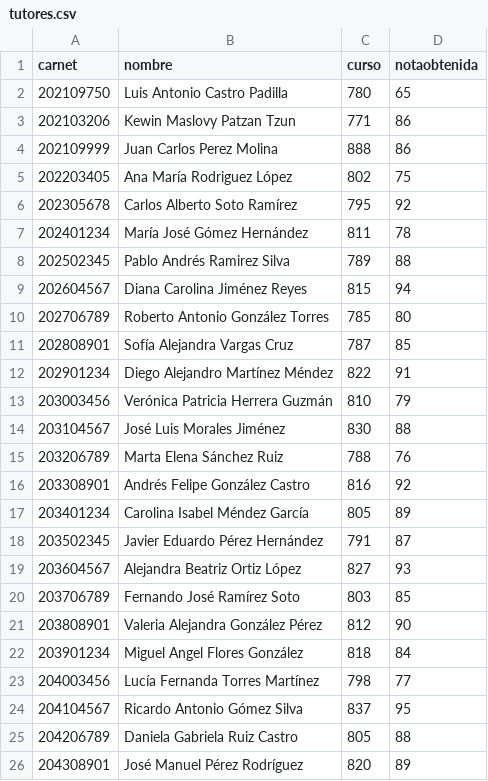
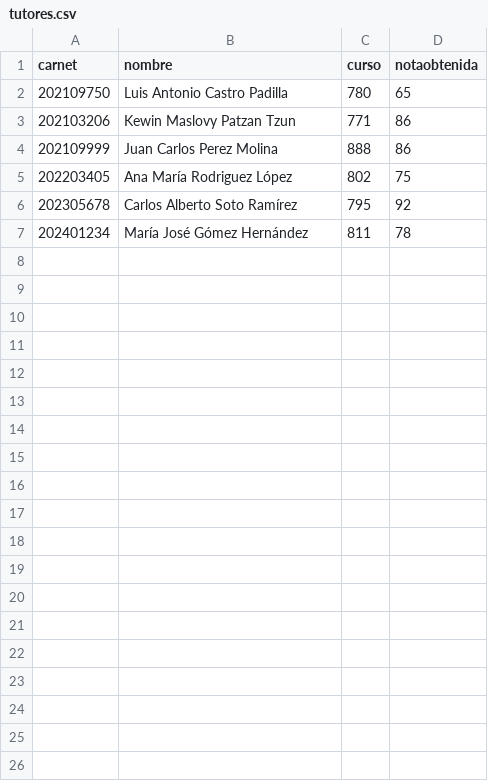
Before and after one commit to riverroman/EDD_VD2S2023_PY_202100096, a CSV file: tutores.csv, drawn as a sheet; only a part is shown; the diff covers the shown part only; the diff names each change by its address in the sheet, - before the commit and + after, or states it on an @@ line.

```diff
--- a/tutores.csv
+++ b/tutores.csv
-row 8: 202502345 | Pablo Andrés Ramirez Silva | 789 | 88
-row 9: 202604567 | Diana Carolina Jiménez Reyes | 815 | 94
-row 10: 202706789 | Roberto Antonio González Torres | 785 | 80
-row 11: 202808901 | Sofía Alejandra Vargas Cruz | 787 | 85
-row 12: 202901234 | Diego Alejandro Martínez Méndez | 822 | 91
-row 13: 203003456 | Verónica Patricia Herrera Guzmán | 810 | 79
-row 14: 203104567 | José Luis Morales Jiménez | 830 | 88
-row 15: 203206789 | Marta Elena Sánchez Ruiz | 788 | 76
-row 16: 203308901 | Andrés Felipe González Castro | 816 | 92
-row 17: 203401234 | Carolina Isabel Méndez García | 805 | 89
-row 18: 203502345 | Javier Eduardo Pérez Hernández | 791 | 87
-row 19: 203604567 | Alejandra Beatriz Ortiz López | 827 | 93
-row 20: 203706789 | Fernando José Ramírez Soto | 803 | 85
-row 21: 203808901 | Valeria Alejandra González Pérez | 812 | 90
-row 22: 203901234 | Miguel Angel Flores González | 818 | 84
-row 23: 204003456 | Lucía Fernanda Torres Martínez | 798 | 77
-row 24: 204104567 | Ricardo Antonio Gómez Silva | 837 | 95
-row 25: 204206789 | Daniela Gabriela Ruiz Castro | 805 | 88
-row 26: 204308901 | José Manuel Pérez Rodríguez | 820 | 89
```
Also changed, not shown: 25 removed rows elsewhere in this file, 10 other files.
